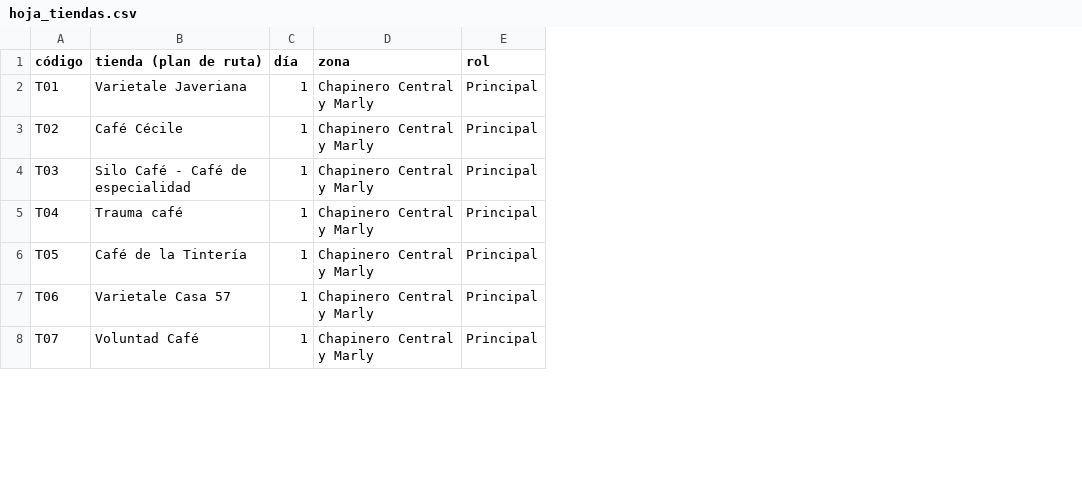
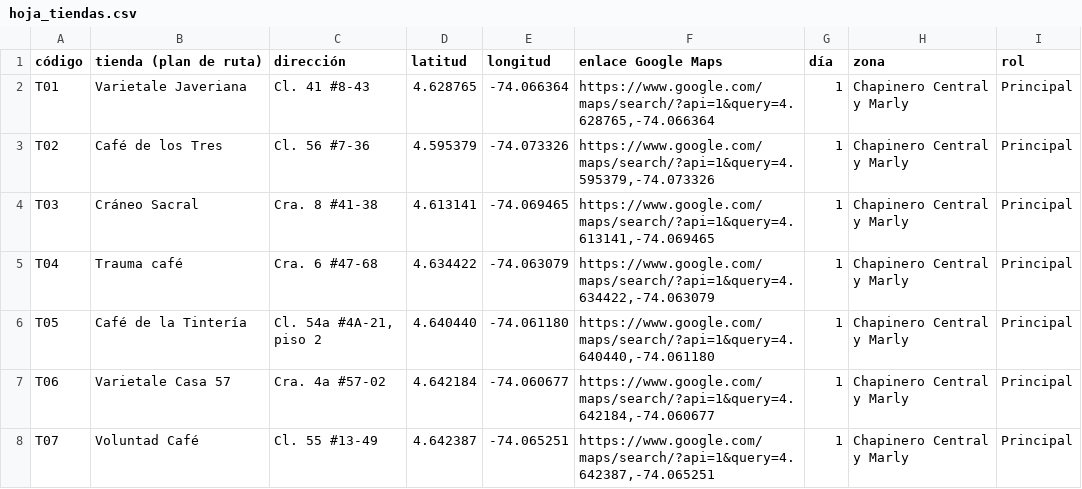
Before and after one commit to davidur21/Proyecto-final-doing-economics, a CSV file: Datos/hoja_tiendas.csv, drawn as a sheet; only a part is shown; the diff covers the shown part only; the diff names each change by its address in the sheet, - before the commit and + after, or states it on an @@ line.

Commit message:
Hoja de tiendas alineada con el plan de ruta
- T02 Café de los Tres y T03 Cráneo Sacral, como en el plan de ruta.
- Turnos de T18 (tarde) y T20 (mañana) intercambiados por horario de apertura.
- Dirección, coordenadas y enlace de Google Maps por sede, y notas de horario.

```diff
--- a/Datos/hoja_tiendas.csv
+++ b/Datos/hoja_tiendas.csv
+column C (dirección), rows 2-8: Cl. 41 #8-43 | Cl. 56 #7-36 | Cra. 8 #41-38 | Cra. 6 #47-68 | Cl. 54a #4A-21, piso 2 | Cra. 4a #57-02 | Cl. 55 #13-49
+column D (latitud), rows 2-8: 4.628765 | 4.595379 | 4.613141 | 4.634422 | 4.640440 | 4.642184 | 4.642387
+column E (longitud), rows 2-8: -74.066364 | -74.073326 | -74.069465 | -74.063079 | -74.061180 | -74.060677 | -74.065251
+column F (enlace Google Maps), rows 2-8: https://www.google.com/maps/search/?api=1&query=4.628765,-74.066364 | https://www.google.com/maps/search/?api=1&query=4.595379,-74.073326 | https://www.google.com/maps/search/?api=1&query=4.613141,-74.069465 | https://www.google.com/maps/search/?api=1&query=4.634422,-74.063079 | https://www.google.com/maps/search/?api=1&query=4.640440,-74.061180 | https://www.google.com/maps/search/?api=1&query=4.642184,-74.060677 | https://www.google.com/maps/search/?api=1&query=4.642387,-74.065251
-B3 (tienda (plan de ruta)): Café Cécile
+B3 (tienda (plan de ruta)): Café de los Tres
-B4 (tienda (plan de ruta)): Silo Café - Café de especialidad
+B4 (tienda (plan de ruta)): Cráneo Sacral
```
Also changed, not shown: 11 edited cells elsewhere in this file, 1 other file.
